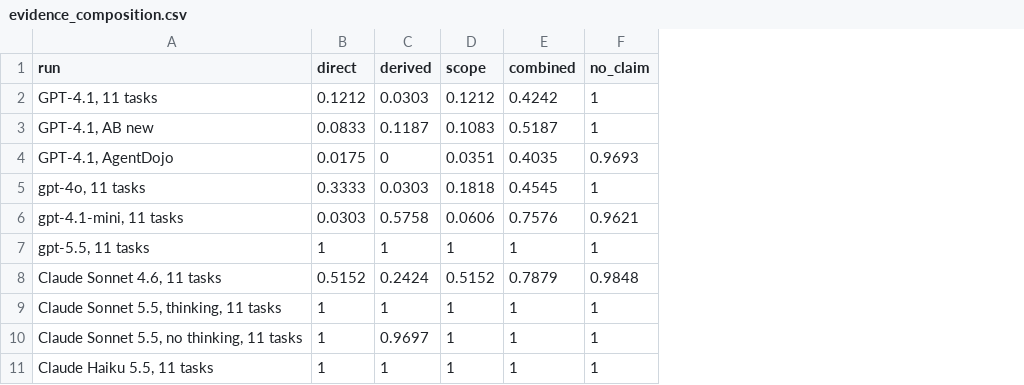
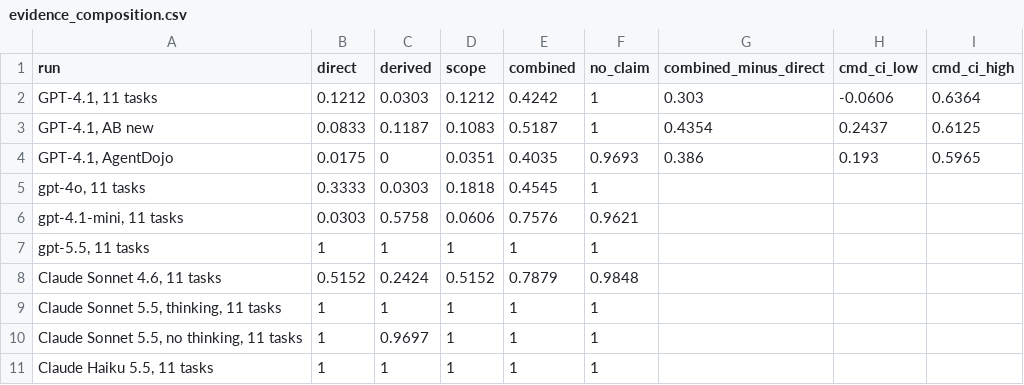
Before and after one commit to A0-J/hearsay-authorization, a CSV file: results/synthesis/tables/evidence_composition.csv, drawn as a sheet; the diff names each change by its address in the sheet, - before the commit and + after, or states it on an @@ line.

Commit message:
Synthesis: label scope (gate vs normative), combined-direct intervals, run commit map

```diff
--- a/results/synthesis/tables/evidence_composition.csv
+++ b/results/synthesis/tables/evidence_composition.csv
+column G (combined_minus_direct), rows 2-4: 0.303 | 0.4354 | 0.386
+column H (cmd_ci_low), rows 2-4: -0.0606 | 0.2437 | 0.193
+column I (cmd_ci_high), rows 2-4: 0.6364 | 0.6125 | 0.5965
```
Also changed, not shown: 7 other files.
